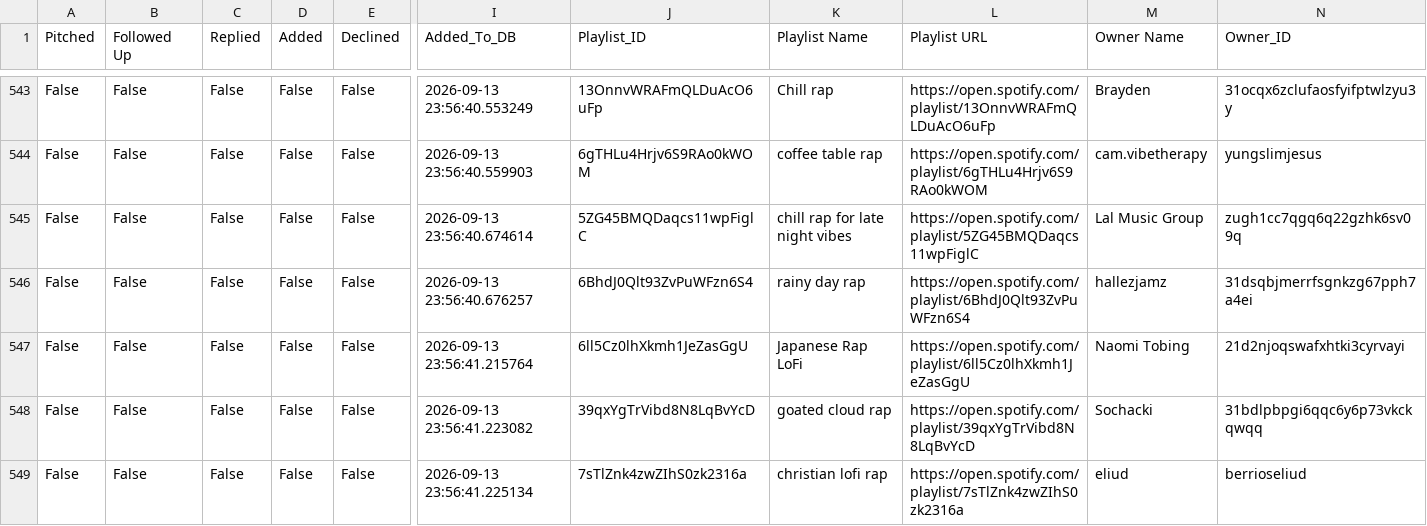
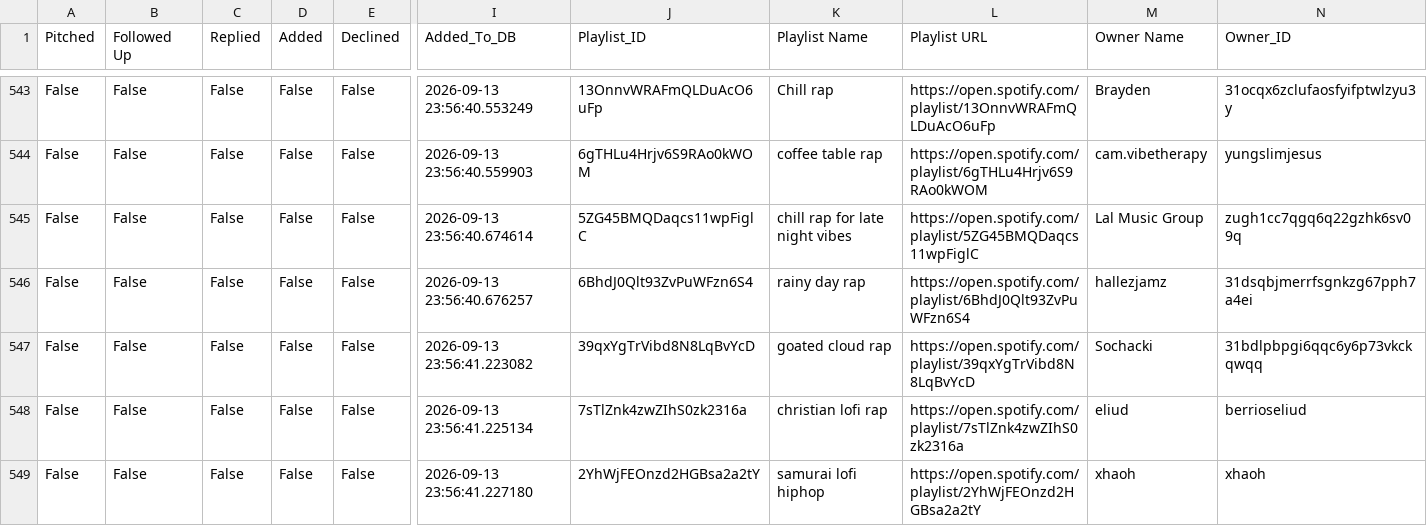
Before and after one commit to alexsamey95/wavypitch, a CSV file: wavy_pitch_db.csv, drawn as a sheet; only a part is shown, gaps mark what is left out; the shorter side is filled out with more unchanged rows; rows hold the shown columns only; the diff names each change by its address in the sheet, - before the commit and + after, or states it on an @@ line.

Commit message:
wavy pitch data: update wavy_pitch_db.csv

```diff
--- a/wavy_pitch_db.csv
+++ b/wavy_pitch_db.csv
-row 547: False | False | False | False | False | 2026-09-13 23:56:41.215764 | 6ll5Cz0lhXkmh1JeZasGgU | Japanese Rap LoFi | https://open.spotify.com/playlist/6ll5Cz0lhXkmh1JeZasGgU | Naomi Tobing | 21d2njoqswafxhtki3cyrvayi
```
